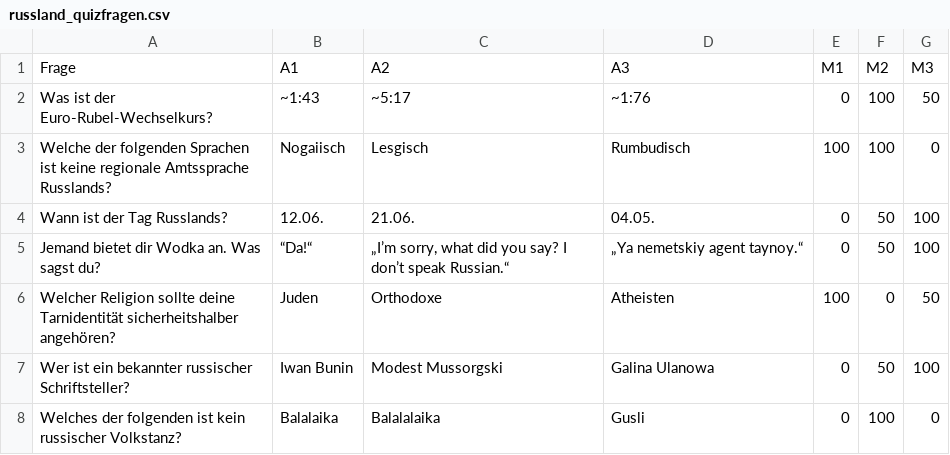
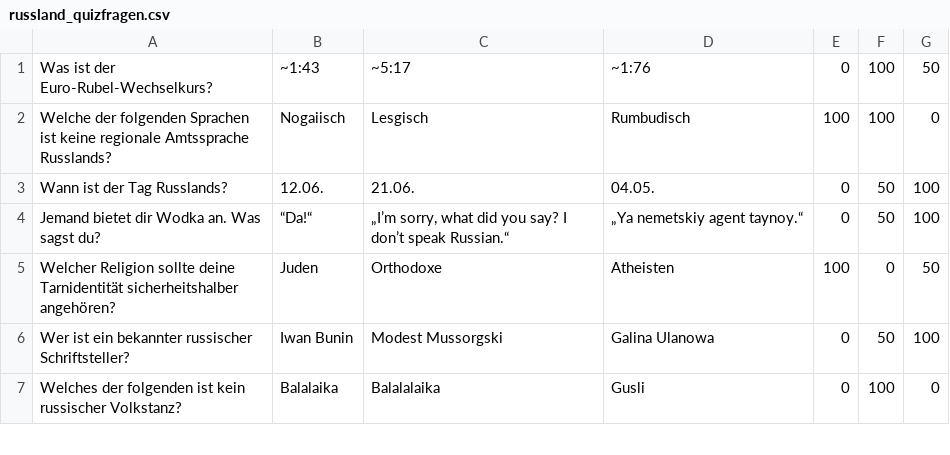
Before and after one commit to topahl/die-Strasse, a CSV file: main/TheStreet/res/level/russland/russland_quizfragen.csv, drawn as a sheet; only a part is shown; the diff names each change by its address in the sheet, - before the commit and + after, or states it on an @@ line.

```diff
--- a/main/TheStreet/res/level/russland/russland_quizfragen.csv
+++ b/main/TheStreet/res/level/russland/russland_quizfragen.csv
-row 1: Frage | A1 | A2 | A3 | M1 | M2 | M3
```
Also changed, not shown: main/TheStreet/res/level/saudiarabien/saudiarabien_quizfragen.csv.
